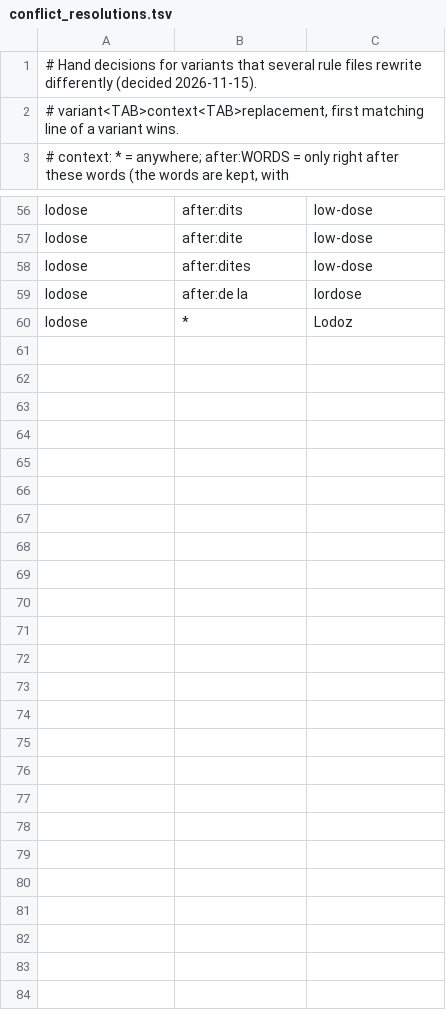
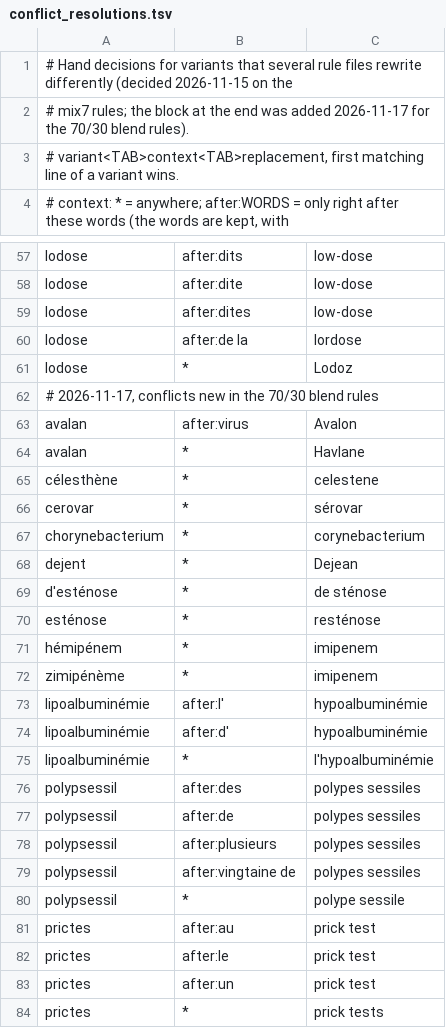
Before and after one commit to UltiMed-Org/UltiMed-ASR-FR-v2-regex-fixes, a TSV file: inputs/conflict_resolutions.tsv, drawn as a sheet; only a part is shown, gaps mark what is left out; the diff covers the shown part only.

```diff
--- a/inputs/conflict_resolutions.tsv
+++ b/inputs/conflict_resolutions.tsv
@@ -1,2 +1,3 @@
-# Hand decisions for variants that several rule files rewrite differently (decided 2026-11-15).
+# Hand decisions for variants that several rule files rewrite differently (decided 2026-11-15 on the
+# mix7 rules; the block at the end was added 2026-11-17 for the 70/30 blend rules).
 # variant<TAB>context<TAB>replacement, first matching line of a variant wins.
@@ -60 +61,24 @@ lodose	after:de la	lordose
 lodose	*	Lodoz
+# 2026-11-17, conflicts new in the 70/30 blend rules
+avalan	after:virus	Avalon
+avalan	*	Havlane
+célesthène	*	celestene
+cerovar	*	sérovar
+chorynebacterium	*	corynebacterium
+dejent	*	Dejean
+d'esténose	*	de sténose
+esténose	*	resténose
+hémipénem	*	imipenem
+zimipénème	*	imipenem
+lipoalbuminémie	after:l'	hypoalbuminémie
+lipoalbuminémie	after:d'	hypoalbuminémie
+lipoalbuminémie	*	l'hypoalbuminémie
+polypsessil	after:des	polypes sessiles
+polypsessil	after:de	polypes sessiles
+polypsessil	after:plusieurs	polypes sessiles
+polypsessil	after:vingtaine de	polypes sessiles
+polypsessil	*	polype sessile
+prictes	after:au	prick test
+prictes	after:le	prick test
+prictes	after:un	prick test
+prictes	*	prick tests
```
Also changed, not shown: 1 edited cell elsewhere in this file.
